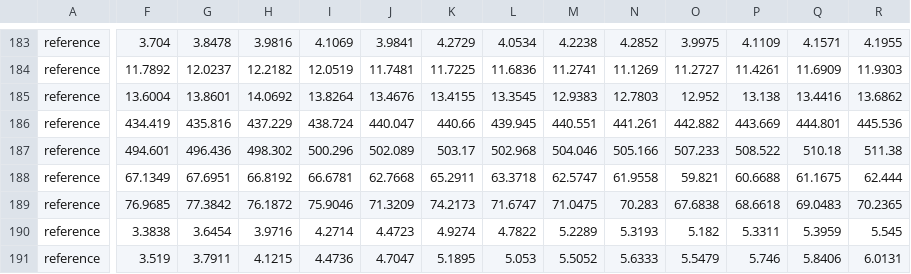
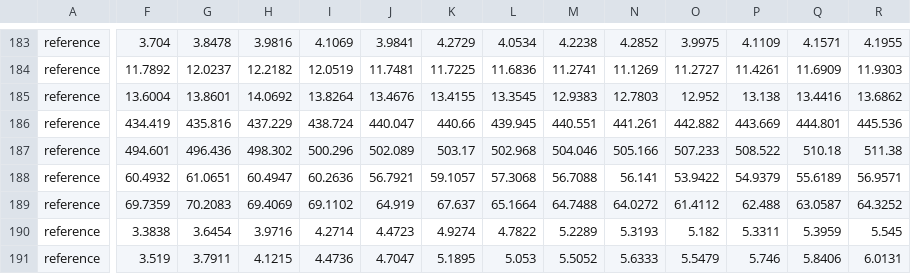
Before and after one commit to ecemf/model_comparison, a CSV file: R/hist/hist.csv, drawn as a sheet; only a part is shown, gaps mark what is left out; the diff covers the shown part only; the diff names each change by its address in the sheet, - before the commit and + after, or states it on an @@ line.

```diff
--- a/R/hist/hist.csv
+++ b/R/hist/hist.csv
-F188: 67.1349
+F188: 60.4932
-G188: 67.6951
+G188: 61.0651
-H188: 66.8192
+H188: 60.4947
-I188: 66.6781
+I188: 60.2636
-J188: 62.7668
+J188: 56.7921
-K188: 65.2911
+K188: 59.1057
-L188: 63.3718
+L188: 57.3068
-M188: 62.5747
+M188: 56.7088
-N188: 61.9558
+N188: 56.141
-O188: 59.821
+O188: 53.9422
-P188: 60.6688
+P188: 54.9379
-Q188: 61.1675
+Q188: 55.6189
-R188: 62.444
+R188: 56.9571
-F189: 76.9685
+F189: 69.7359
-G189: 77.3842
+G189: 70.2083
-H189: 76.1872
+H189: 69.4069
-I189: 75.9046
+I189: 69.1102
-J189: 71.3209
+J189: 64.919
-K189: 74.2173
+K189: 67.637
-L189: 71.6747
+L189: 65.1664
-M189: 71.0475
+M189: 64.7488
-N189: 70.283
+N189: 64.0272
-O189: 67.6838
+O189: 61.4112
-P189: 68.6618
+P189: 62.488
-Q189: 69.0483
+Q189: 63.0587
-R189: 70.2365
+R189: 64.3252
```
Also changed, not shown: 72 edited cells elsewhere in this file, 3 other files.
